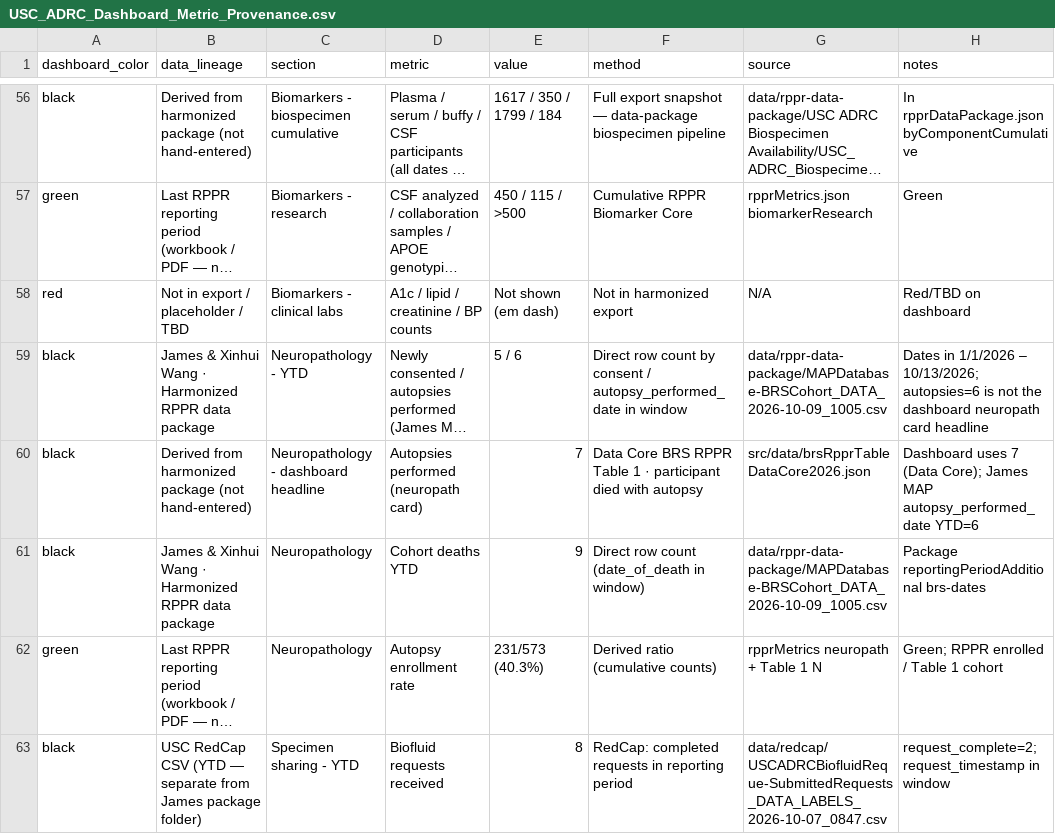
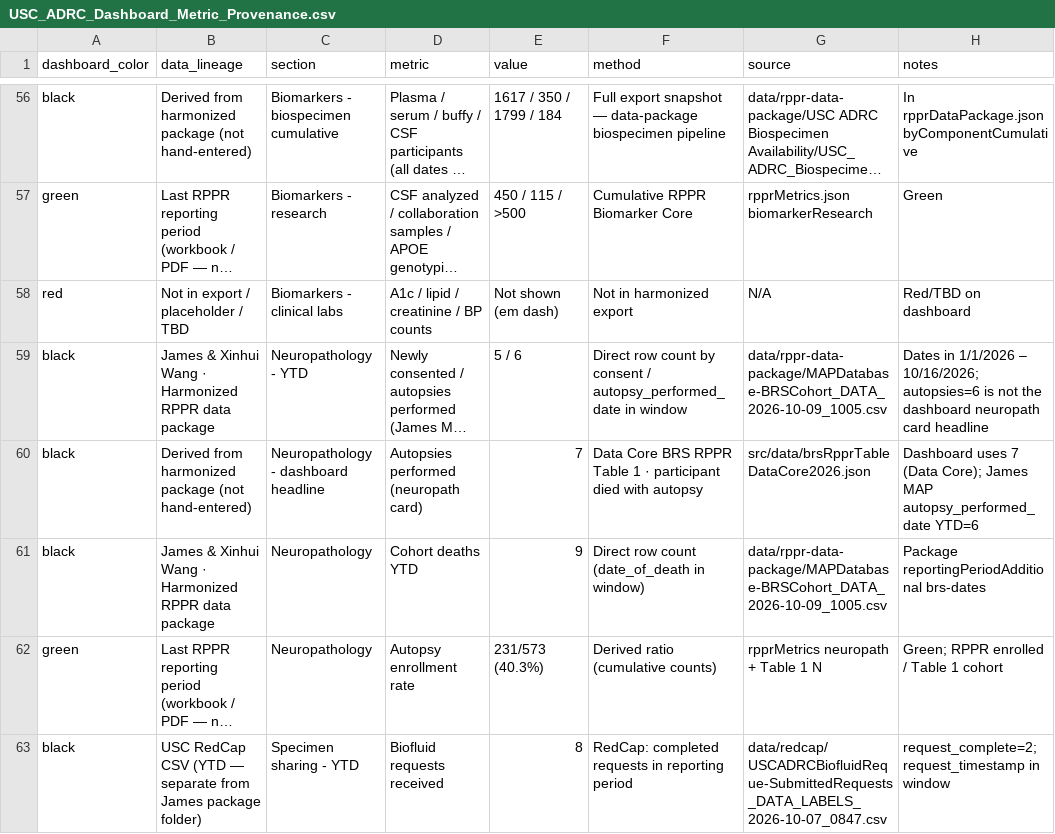
Before and after one commit to HusseinYassineMD/ClinicalCore_Aim1, a CSV file: public/reports/USC_ADRC_Dashboard_Metric_Provenance.csv, drawn as a sheet; only a part is shown, gaps mark what is left out; long unchanged cells end in …; the diff covers the shown part only; the diff names each change by its address in the sheet, - before the commit and + after, or states it on an @@ line.

```diff
--- a/public/reports/USC_ADRC_Dashboard_Metric_Provenance.csv
+++ b/public/reports/USC_ADRC_Dashboard_Metric_Provenance.csv
-H59 (notes): …1/1/2026 – 10/13/2026; autopsies=6 is…
+H59 (notes): …1/1/2026 – 10/16/2026; autopsies=6 is…
```
Also changed, not shown: 17 edited cells elsewhere in this file, reports/USC_ADRC_Dashboard_Metric_Provenance.csv, 16 other files.
